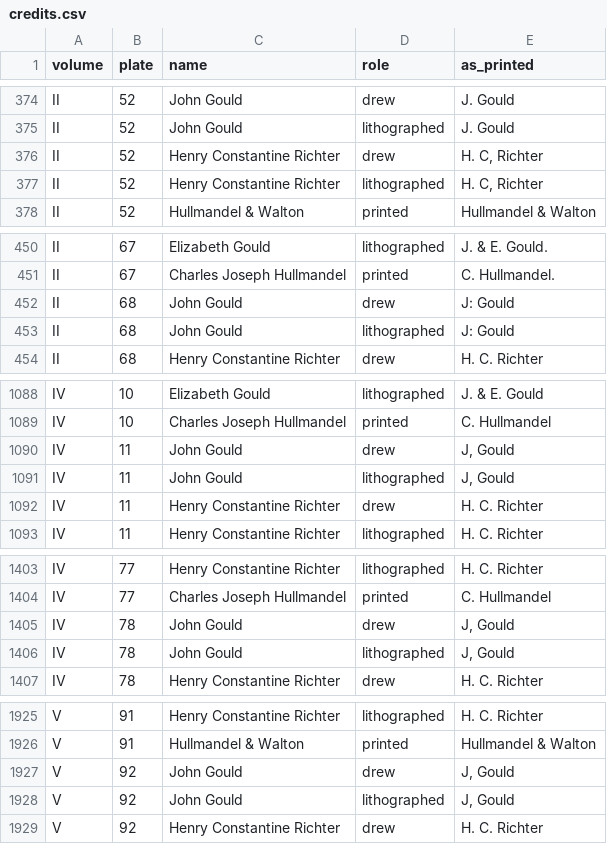
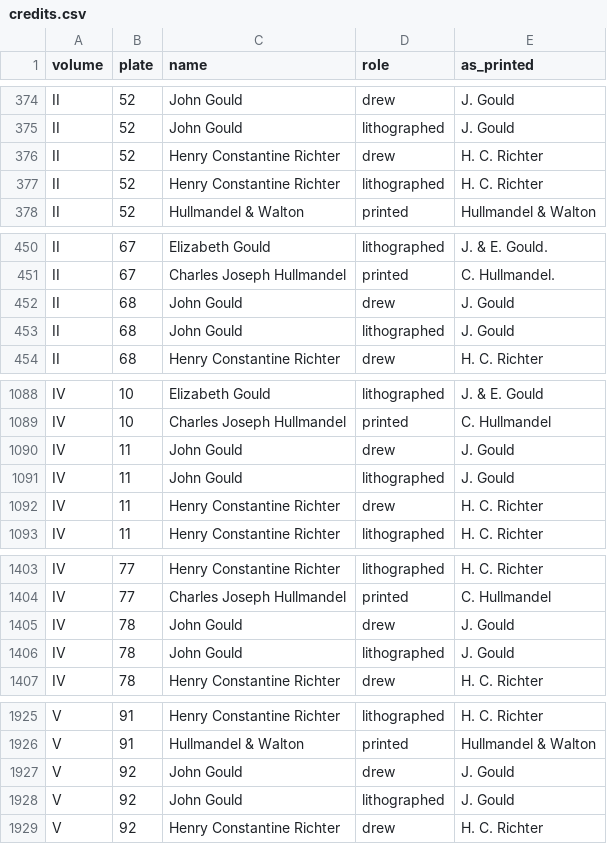
Before and after one commit to wr/historical-bird-plates, a CSV file: gould-australia/credits.csv, drawn as a sheet; only a part is shown, gaps mark what is left out; the diff covers the shown part only.

Commit message:
Credit lines: a comma or colon after an initial is a stop by convention

```diff
--- a/gould-australia/credits.csv
+++ b/gould-australia/credits.csv
@@ -375,4 +375,4 @@ II,52,John Gould,drew,J. Gould
 II,52,John Gould,lithographed,J. Gould
-II,52,Henry Constantine Richter,drew,"H. C, Richter"
-II,52,Henry Constantine Richter,lithographed,"H. C, Richter"
+II,52,Henry Constantine Richter,drew,H. C. Richter
+II,52,Henry Constantine Richter,lithographed,H. C. Richter
 II,52,Hullmandel & Walton,printed,Hullmandel & Walton
@@ -451,4 +451,4 @@ II,67,Elizabeth Gould,lithographed,J. & E. Gould.
 II,67,Charles Joseph Hullmandel,printed,C. Hullmandel.
-II,68,John Gould,drew,J: Gould
-II,68,John Gould,lithographed,J: Gould
+II,68,John Gould,drew,J. Gould
+II,68,John Gould,lithographed,J. Gould
 II,68,Henry Constantine Richter,drew,H. C. Richter
@@ -1089,4 +1089,4 @@ IV,10,Elizabeth Gould,lithographed,J. & E. Gould
 IV,10,Charles Joseph Hullmandel,printed,C. Hullmandel
-IV,11,John Gould,drew,"J, Gould"
-IV,11,John Gould,lithographed,"J, Gould"
+IV,11,John Gould,drew,J. Gould
+IV,11,John Gould,lithographed,J. Gould
 IV,11,Henry Constantine Richter,drew,H. C. Richter
@@ -1404,4 +1404,4 @@ IV,77,Henry Constantine Richter,lithographed,H. C. Richter
 IV,77,Charles Joseph Hullmandel,printed,C. Hullmandel
-IV,78,John Gould,drew,"J, Gould"
-IV,78,John Gould,lithographed,"J, Gould"
+IV,78,John Gould,drew,J. Gould
+IV,78,John Gould,lithographed,J. Gould
 IV,78,Henry Constantine Richter,drew,H. C. Richter
@@ -1926,4 +1926,4 @@ V,91,Henry Constantine Richter,lithographed,H. C. Richter
 V,91,Hullmandel & Walton,printed,Hullmandel & Walton
-V,92,John Gould,drew,"J, Gould"
-V,92,John Gould,lithographed,"J, Gould"
+V,92,John Gould,drew,J. Gould
+V,92,John Gould,lithographed,J. Gould
 V,92,Henry Constantine Richter,drew,H. C. Richter
```
Also changed, not shown: 5 edited cells elsewhere in this file, gould-australia/plates.csv, 2 other files.
